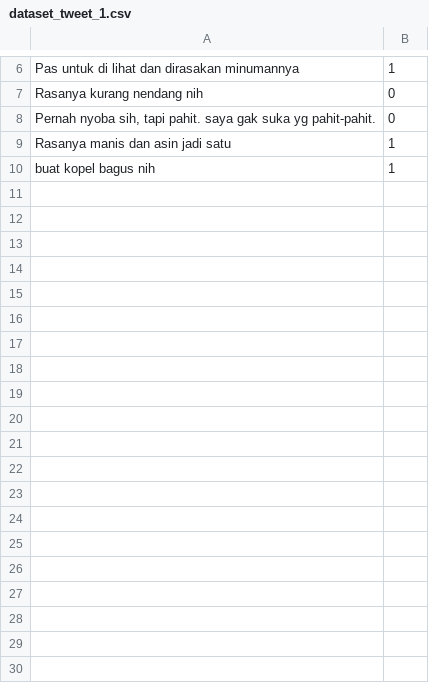
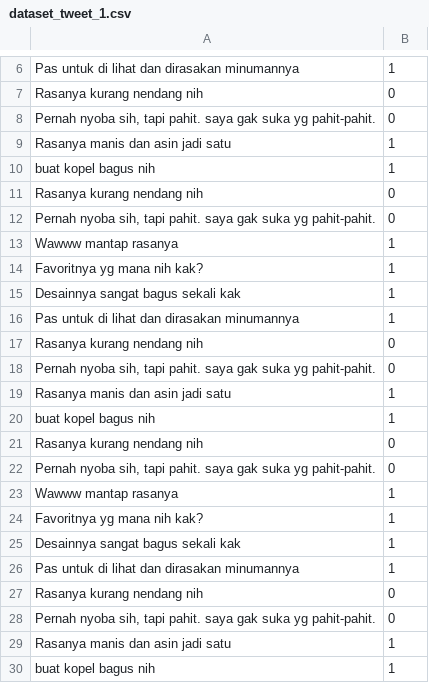
Before and after one commit to banutri/nlp_naive_bayes, a CSV file: dataset_tweet_1.csv, drawn as a sheet; only a part is shown, gaps mark what is left out; the diff covers the shown part only.

```diff
--- a/dataset_tweet_1.csv
+++ b/dataset_tweet_1.csv
@@ -10 +10,21 @@ Rasanya manis dan asin jadi satu;1
 buat kopel bagus nih;1
+Rasanya kurang nendang nih;0
+Pernah nyoba sih, tapi pahit. saya gak suka yg pahit-pahit.;0
+Wawww mantap rasanya;1
+Favoritnya yg mana nih kak?;1
+Desainnya sangat bagus sekali kak;1
+Pas untuk di lihat dan dirasakan minumannya;1
+Rasanya kurang nendang nih;0
+Pernah nyoba sih, tapi pahit. saya gak suka yg pahit-pahit.;0
+Rasanya manis dan asin jadi satu;1
+buat kopel bagus nih;1
+Rasanya kurang nendang nih;0
+Pernah nyoba sih, tapi pahit. saya gak suka yg pahit-pahit.;0
+Wawww mantap rasanya;1
+Favoritnya yg mana nih kak?;1
+Desainnya sangat bagus sekali kak;1
+Pas untuk di lihat dan dirasakan minumannya;1
+Rasanya kurang nendang nih;0
+Pernah nyoba sih, tapi pahit. saya gak suka yg pahit-pahit.;0
+Rasanya manis dan asin jadi satu;1
+buat kopel bagus nih;1
```
Also changed, not shown: 10 added rows elsewhere in this file, 2 other files.
